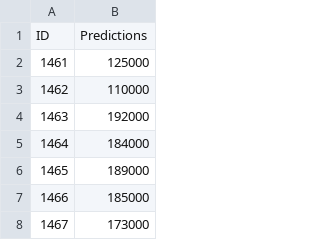
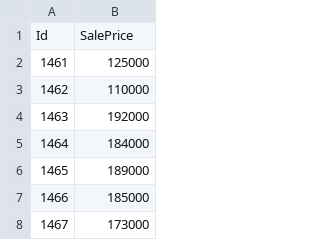
Before and after one commit to Matthieuhakim/Housing-Price-Prediction, a CSV file: result.csv, drawn as a sheet; only a part is shown.

```diff
--- a/result.csv
+++ b/result.csv
@@ -1,2 +1,2 @@
-ID,Predictions
+Id,SalePrice
 1461,125000
```
Also changed, not shown: 1 other file.
